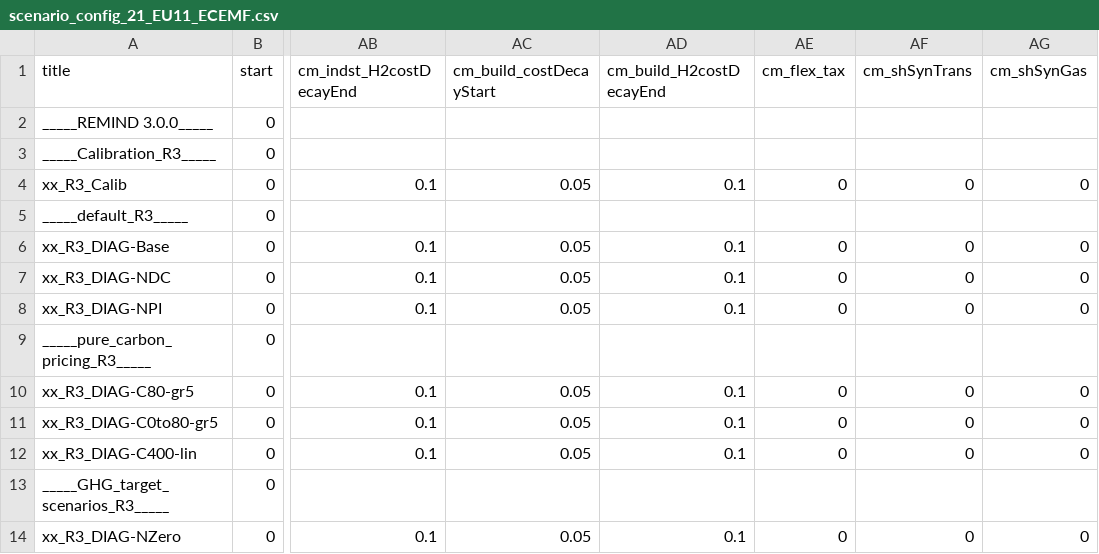
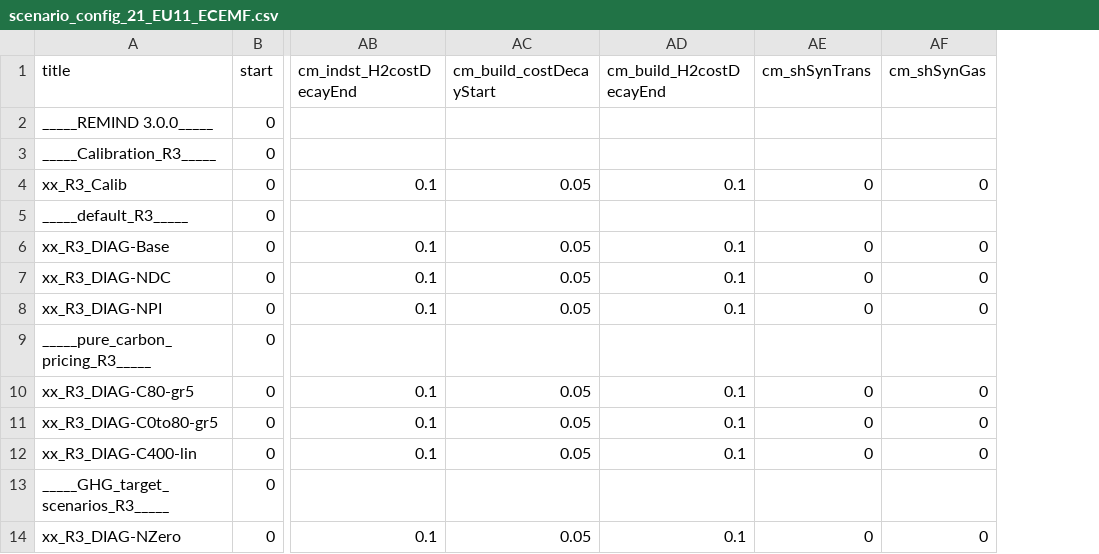
Before and after one commit to remindmodel/remind, a CSV file: config/21_regions_EU11/scenario_config_21_EU11_ECEMF.csv, drawn as a sheet; only a part is shown, gaps mark what is left out; the diff names each change by its address in the sheet, - before the commit and + after, or states it on an @@ line.

Commit message:
fixing final energy price target convergence issues

```diff
--- a/config/21_regions_EU11/scenario_config_21_EU11_ECEMF.csv
+++ b/config/21_regions_EU11/scenario_config_21_EU11_ECEMF.csv
-column AE (cm_flex_tax), rows 4-14: 0 |  | 0 | 0 | 0 |  | 0 | 0 | 0 |  | 0
```
Also changed, not shown: 4 other files.
